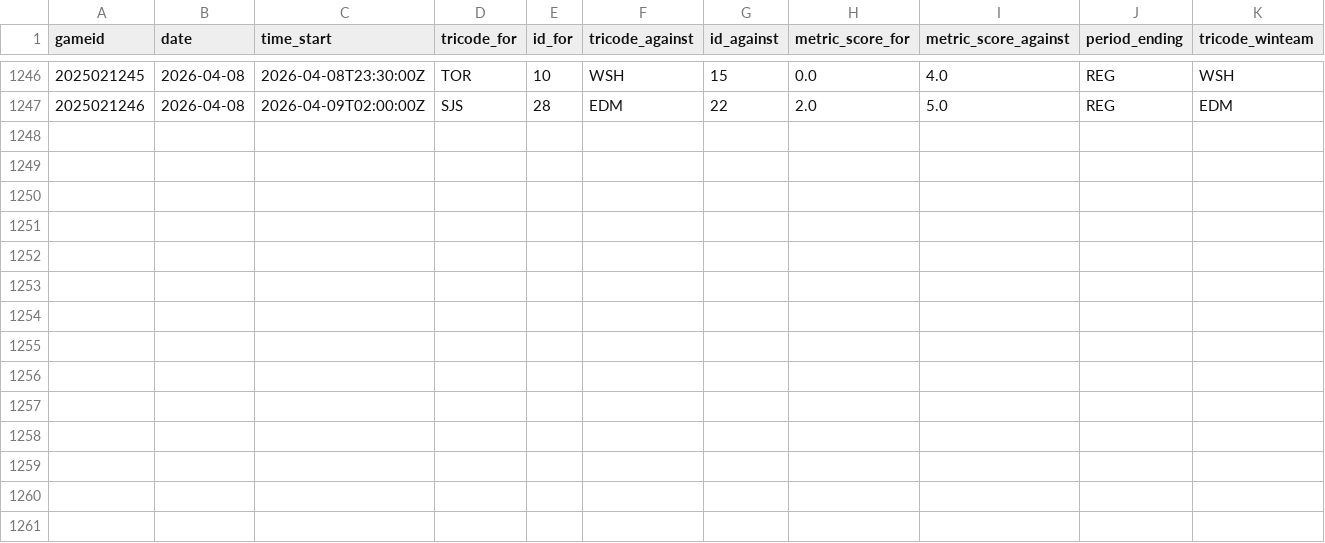
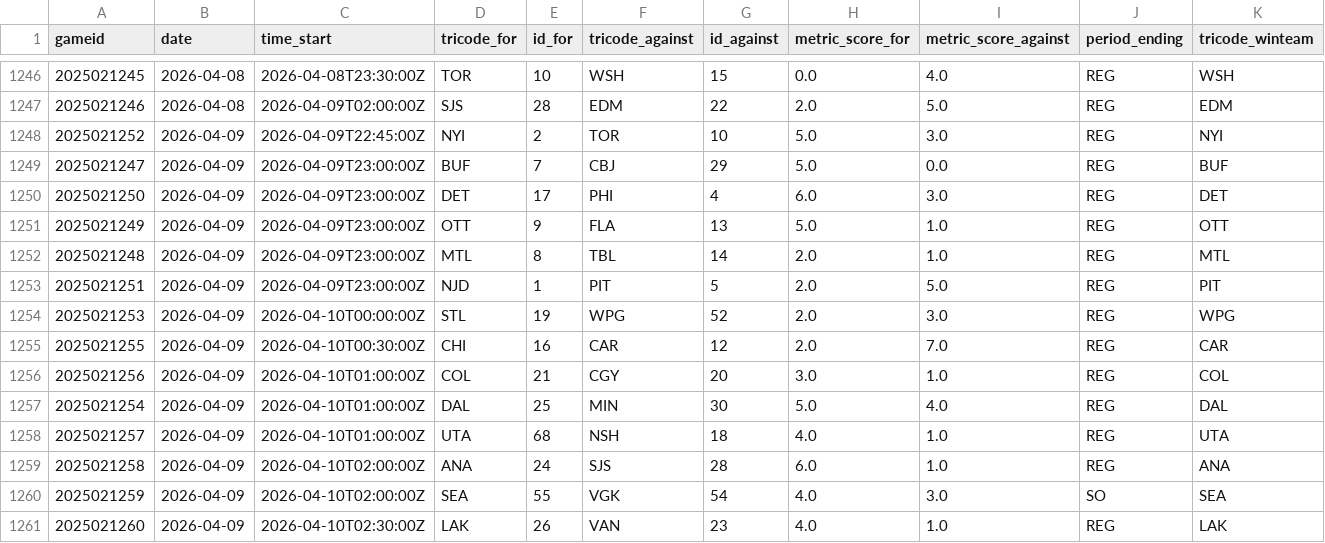
Before and after one commit to justinjjlee/NHL-Analytics, a CSV file: latest/box/2025_box.csv, drawn as a sheet; only a part is shown, gaps mark what is left out; the diff names each change by its address in the sheet, - before the commit and + after, or states it on an @@ line.

```diff
--- a/latest/box/2025_box.csv
+++ b/latest/box/2025_box.csv
+row 1248: 2025021252 | 2026-04-09 | 2026-04-09T22:45:00Z | NYI | 2 | TOR | 10 | 5.0 | 3.0 | REG | NYI
+row 1249: 2025021247 | 2026-04-09 | 2026-04-09T23:00:00Z | BUF | 7 | CBJ | 29 | 5.0 | 0.0 | REG | BUF
+row 1250: 2025021250 | 2026-04-09 | 2026-04-09T23:00:00Z | DET | 17 | PHI | 4 | 6.0 | 3.0 | REG | DET
+row 1251: 2025021249 | 2026-04-09 | 2026-04-09T23:00:00Z | OTT | 9 | FLA | 13 | 5.0 | 1.0 | REG | OTT
+row 1252: 2025021248 | 2026-04-09 | 2026-04-09T23:00:00Z | MTL | 8 | TBL | 14 | 2.0 | 1.0 | REG | MTL
+row 1253: 2025021251 | 2026-04-09 | 2026-04-09T23:00:00Z | NJD | 1 | PIT | 5 | 2.0 | 5.0 | REG | PIT
+row 1254: 2025021253 | 2026-04-09 | 2026-04-10T00:00:00Z | STL | 19 | WPG | 52 | 2.0 | 3.0 | REG | WPG
+row 1255: 2025021255 | 2026-04-09 | 2026-04-10T00:30:00Z | CHI | 16 | CAR | 12 | 2.0 | 7.0 | REG | CAR
+row 1256: 2025021256 | 2026-04-09 | 2026-04-10T01:00:00Z | COL | 21 | CGY | 20 | 3.0 | 1.0 | REG | COL
+row 1257: 2025021254 | 2026-04-09 | 2026-04-10T01:00:00Z | DAL | 25 | MIN | 30 | 5.0 | 4.0 | REG | DAL
+row 1258: 2025021257 | 2026-04-09 | 2026-04-10T01:00:00Z | UTA | 68 | NSH | 18 | 4.0 | 1.0 | REG | UTA
+row 1259: 2025021258 | 2026-04-09 | 2026-04-10T02:00:00Z | ANA | 24 | SJS | 28 | 6.0 | 1.0 | REG | ANA
+row 1260: 2025021259 | 2026-04-09 | 2026-04-10T02:00:00Z | SEA | 55 | VGK | 54 | 4.0 | 3.0 | SO | SEA
+row 1261: 2025021260 | 2026-04-09 | 2026-04-10T02:30:00Z | LAK | 26 | VAN | 23 | 4.0 | 1.0 | REG | LAK
```
Also changed, not shown: latest/box/2025_box_team.csv, latest/box/2025_gamelist_raw.csv, 3 other files.
